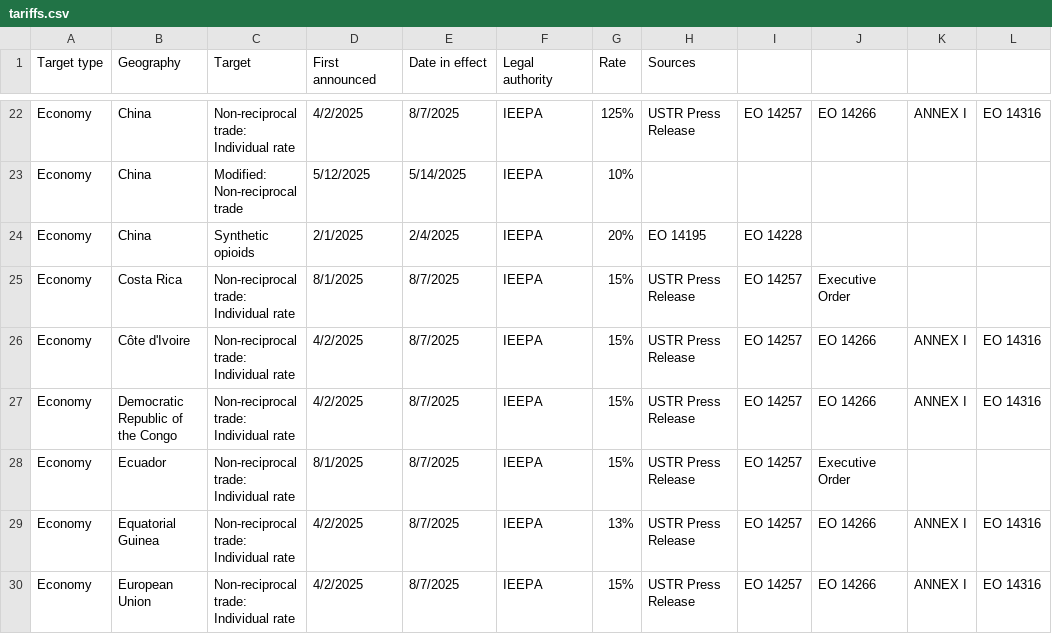
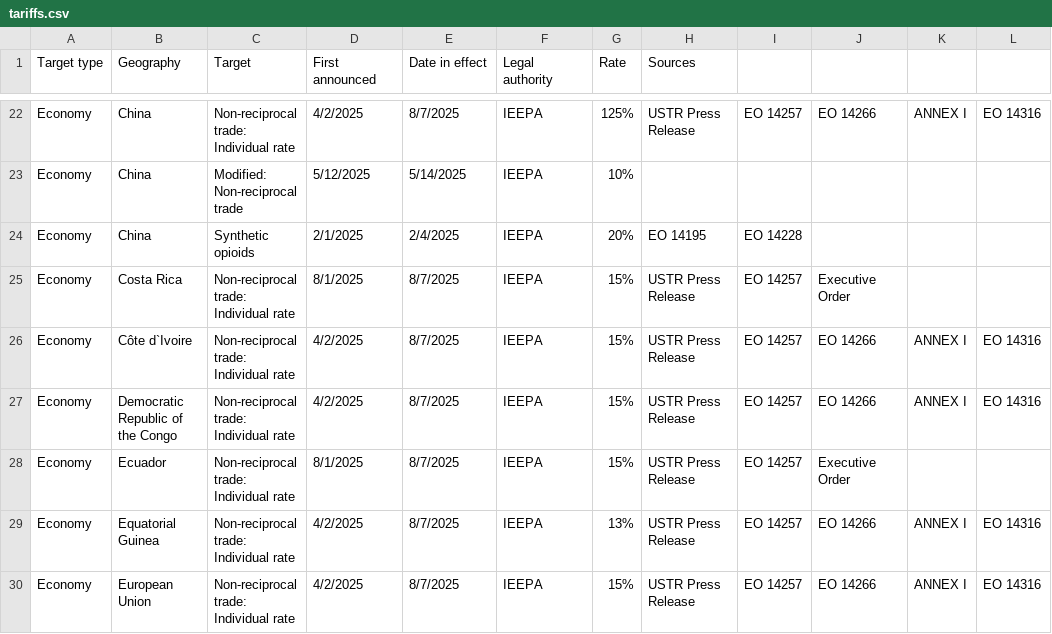
Before and after one commit to Takinomichi/tariffstrack, a CSV file: tariffstrack/tariffs.csv, drawn as a sheet; only a part is shown, gaps mark what is left out; the diff names each change by its address in the sheet, - before the commit and + after, or states it on an @@ line.

Commit message:
updated wikipedia-iso-country-codes.csv and tariffs.csv for Cote D'Ivoire

```diff
--- a/tariffstrack/tariffs.csv
+++ b/tariffstrack/tariffs.csv
-B26 (Geography): Côte d'Ivoire
+B26 (Geography): Côte d`Ivoire
```
Also changed, not shown: tariffstrack/wikipedia-iso-country-codes.csv.
